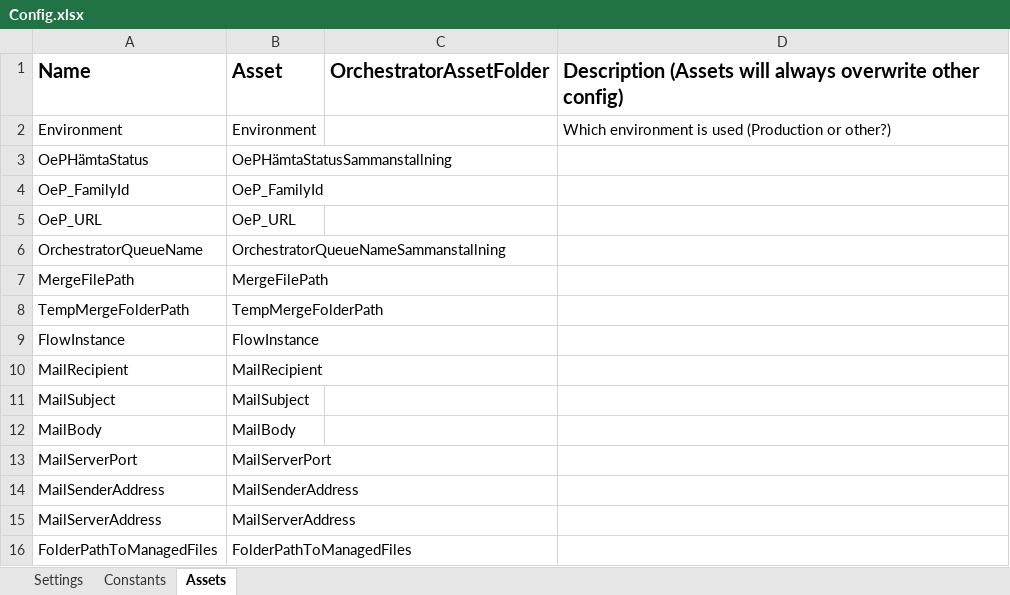
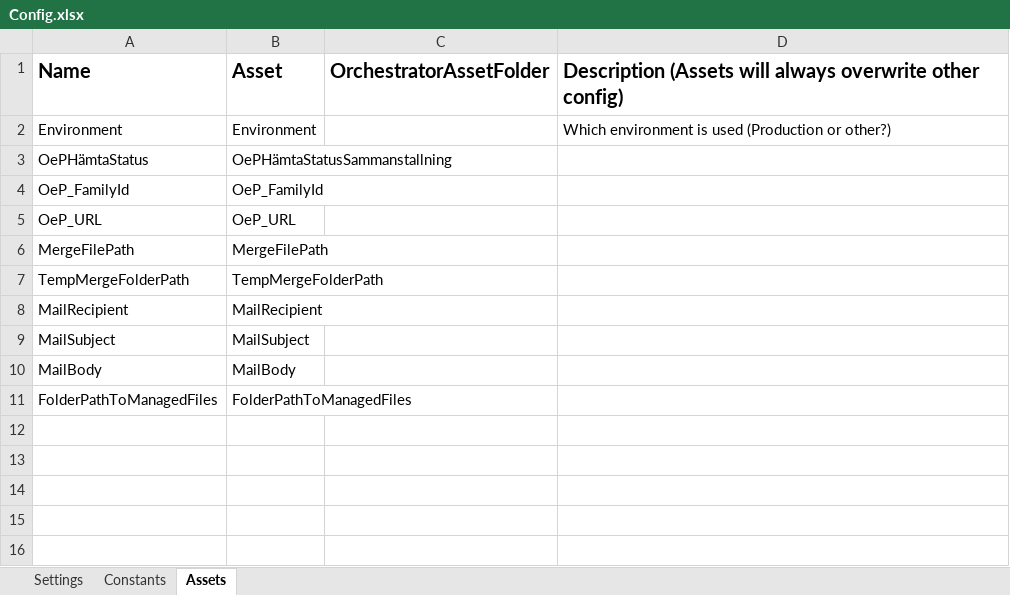
Before and after one commit to Sundsvallskommun/RPA_Sammanstallning-av-PDF, an Excel workbook: Data/Config.xlsx, sheet Assets, drawn as a sheet; values as stored, in another font and other column widths than the file's, no borders; the diff names each change by its address in the sheet, - before the commit and + after, or states it on an @@ line.

```diff
--- a/Data/Config.xlsx (sheet Assets)
+++ b/Data/Config.xlsx (sheet Assets)
-row 6: OrchestratorQueueName | OrchestratorQueueNameSammanstallning
-row 9: FlowInstance | FlowInstance
-row 13: MailServerPort | MailServerPort
-row 14: MailSenderAddress | MailSenderAddress
-row 15: MailServerAddress | MailServerAddress
```
Also changed, not shown: sheet Settings, sheet Constants, 5 other files.
